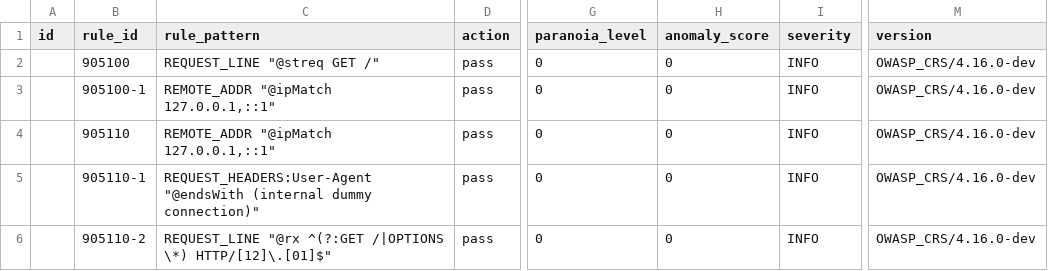
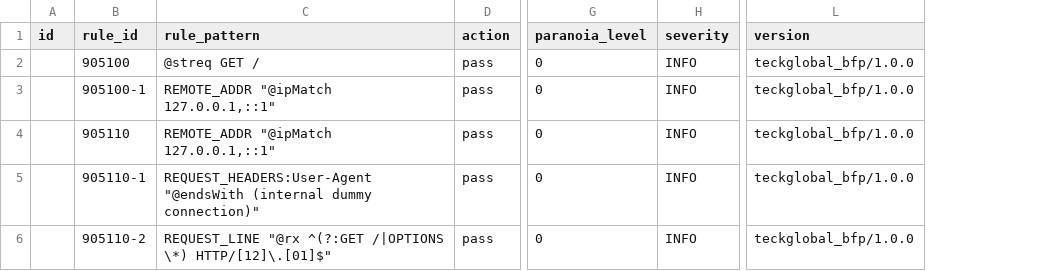
Before and after one commit to teckglobal/teckglobal-bfp-waf-rules, a CSV file: rules/tbfp-waf-rule-905-common-exceptions.csv, drawn as a sheet; only a part is shown, gaps mark what is left out; removed rows and columns are numbered as before the commit, all else as after; the diff names each change by its address in the sheet, - before the commit and + after, or states it on an @@ line.

Commit message:
Update tbfp-waf-rule-905-common-exceptions.csv

```diff
--- a/rules/tbfp-waf-rule-905-common-exceptions.csv
+++ b/rules/tbfp-waf-rule-905-common-exceptions.csv
-column H (anomaly_score), rows 2-6: all 0
-C2 (rule_pattern): REQUEST_LINE "@streq GET /"
+C2 (rule_pattern): @streq GET /
-L2:L6 (version): OWASP_CRS/4.16.0-dev
+L2:L6 (version): teckglobal_bfp/1.0.0
```
